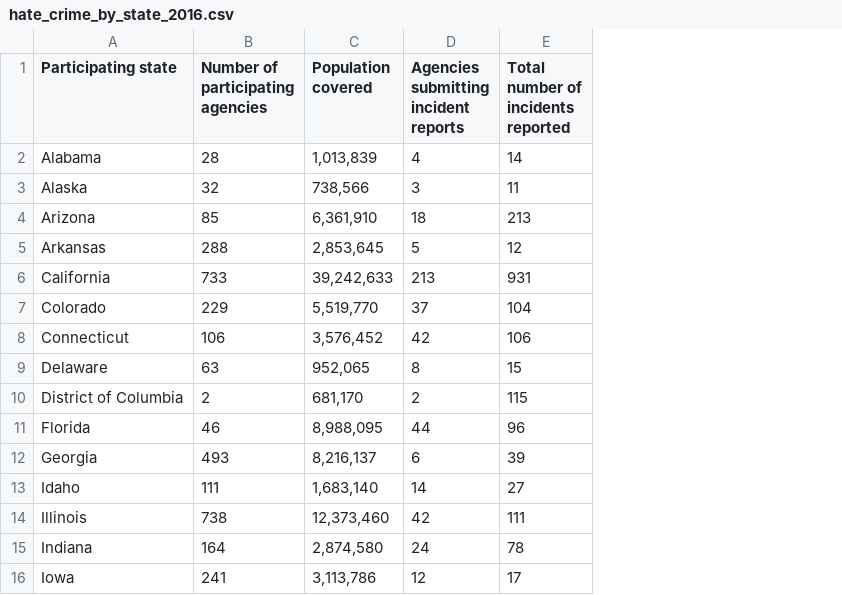
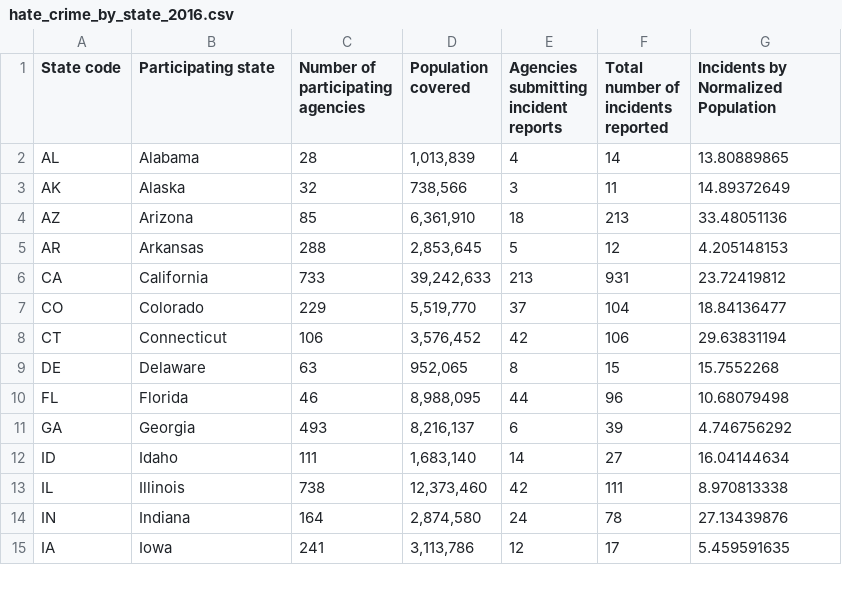
Before and after one commit to drbeaman/project1_group_e, a CSV file: Resources/hate_crime_by_state_2016.csv, drawn as a sheet; only a part is shown; removed rows and columns are numbered as before the commit, all else as after; the diff names each change by its address in the sheet, - before the commit and + after, or states it on an @@ line.

```diff
--- a/Resources/hate_crime_by_state_2016.csv
+++ b/Resources/hate_crime_by_state_2016.csv
+column A (State code), rows 2-15: AL | AK | AZ | AR | CA | CO | CT | DE | FL | GA | ID | IL | IN | IA
+column G, rows 1-15: Incidents by Normalized Population | 13.80889865 | 14.89372649 | 33.48051136 | 4.205148153 | 23.72419812 | 18.84136477 | 29.63831194 | 15.7552268 | 10.68079498 | 4.746756292 | 16.04144634 | 8.970813338 | 27.13439876 | 5.459591635
-row 10: District of Columbia | 2 | 681,170 | 2 | 115
```
Also changed, not shown: 3 other files.
